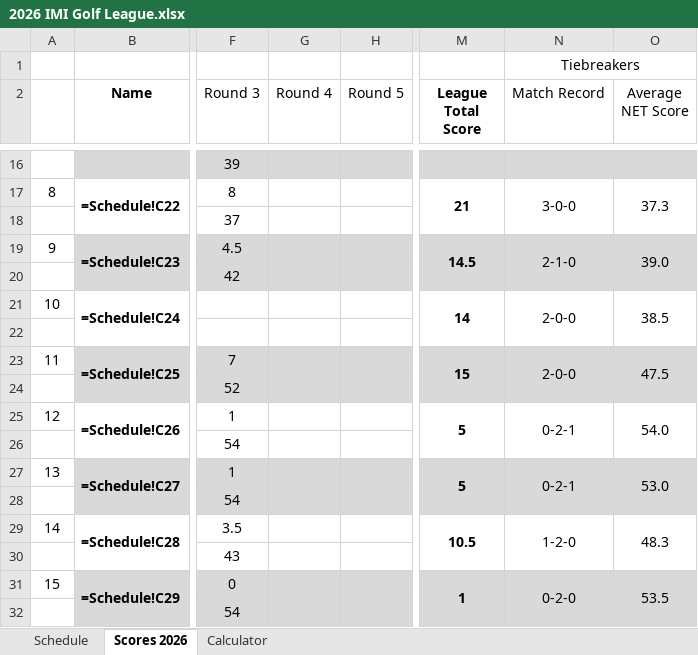
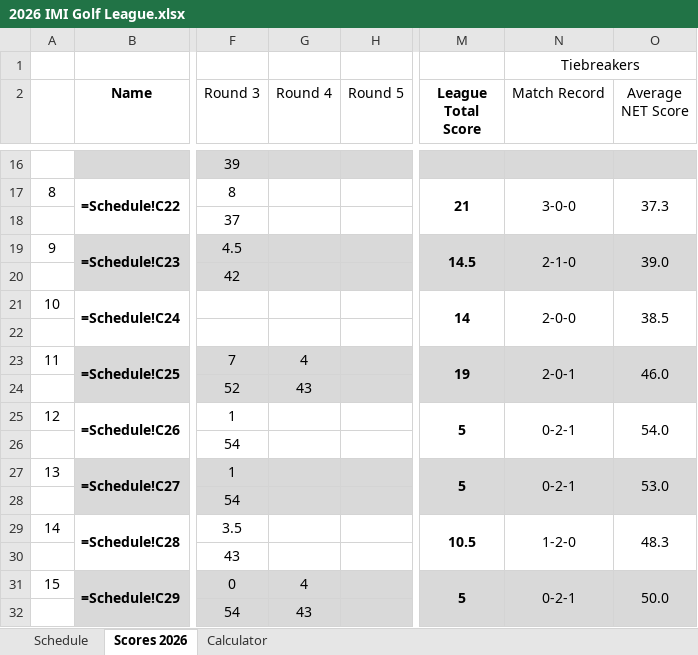
Before and after one commit to iSuite-LLC/charlotte-golf-league, an Excel workbook: 2026 IMI Golf League.xlsx, sheet Scores 2026, drawn as a sheet; only a part is shown, gaps mark what is left out; values as stored, in another font and other column widths than the file's, no borders; formulas without a stored value are shown as written; the diff names each change by its address in the sheet, - before the commit and + after, or states it on an @@ line.

```diff
--- a/2026 IMI Golf League.xlsx (sheet Scores 2026)
+++ b/2026 IMI Golf League.xlsx (sheet Scores 2026)
-G23 (Round 4): (empty)
+G23 (Round 4): 4
-M23 (League Total Score): 15
+M23 (League Total Score): 19
-N23 (Match Record): 2-0-0
+N23 (Match Record): 2-0-1
-O23 (Average NET Score): 47.5
+O23 (Average NET Score): 46.0
-G24 (Round 4): (empty)
+G24 (Round 4): 43
-G31 (Round 4): (empty)
+G31 (Round 4): 4
-M31 (League Total Score): 1
+M31 (League Total Score): 5
-N31 (Match Record): 0-2-0
+N31 (Match Record): 0-2-1
-O31 (Average NET Score): 53.5
+O31 (Average NET Score): 50.0
-G32 (Round 4): (empty)
+G32 (Round 4): 43
```
Also changed, not shown: Score Calculator.xlsx, Scores/Scores.xlsx, 3 other files.
